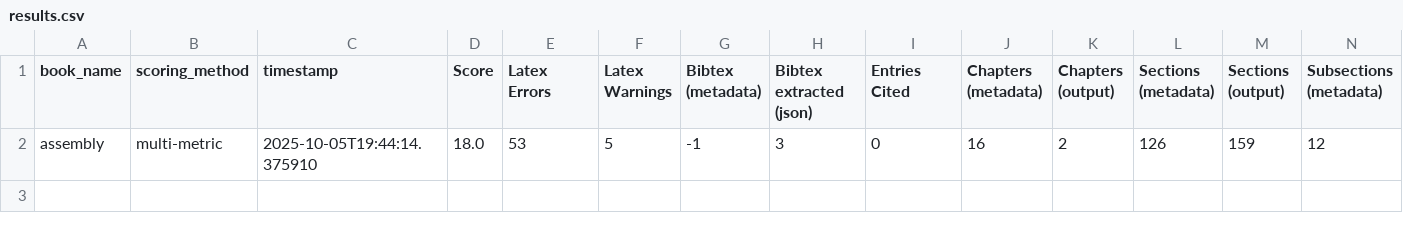
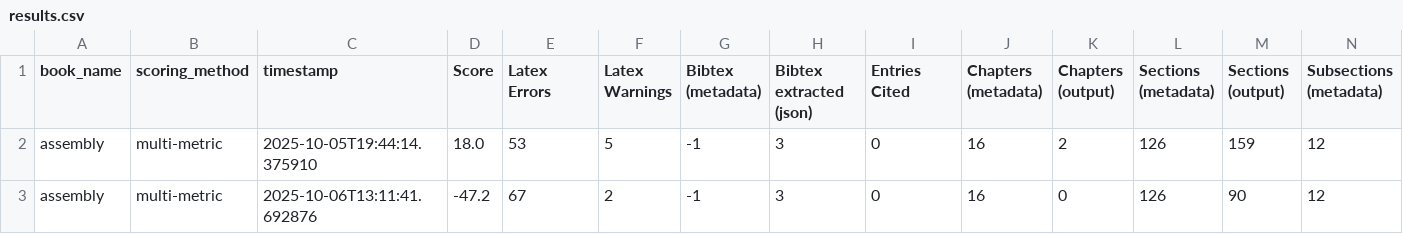
Before and after one commit to Spongy01/pdf-2-latex, a CSV file: files/assembly/outputs/results.csv, drawn as a sheet; only a part is shown; rows hold the shown columns only; the diff names each change by its address in the sheet, - before the commit and + after, or states it on an @@ line.

```diff
--- a/files/assembly/outputs/results.csv
+++ b/files/assembly/outputs/results.csv
+row 3: assembly | multi-metric | 2025-10-06T13:11:41.692876 | -47.2 | 67 | 2 | -1 | 3 | 0 | 16 | 0 | 126 | 90 | 12
```
Also changed, not shown: files/ai/outputs/results.csv, files/algorithms/outputs/results.csv, 45 other files.
